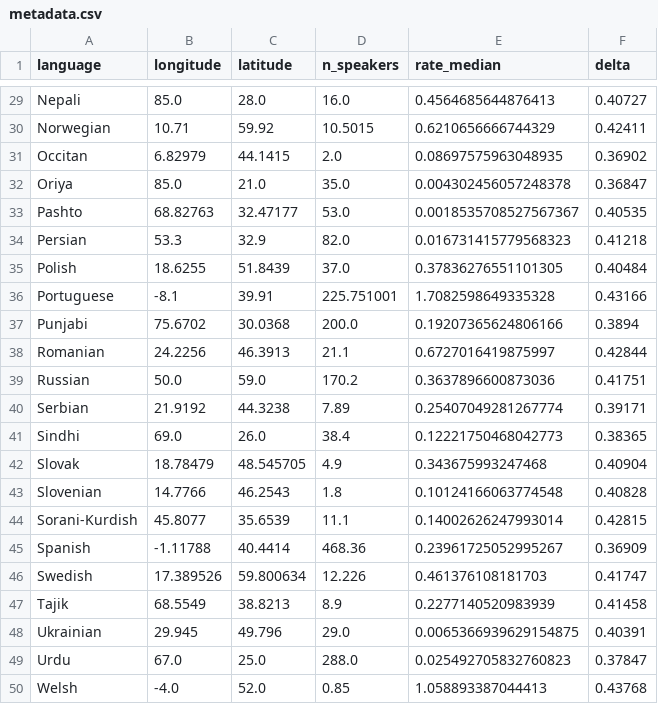
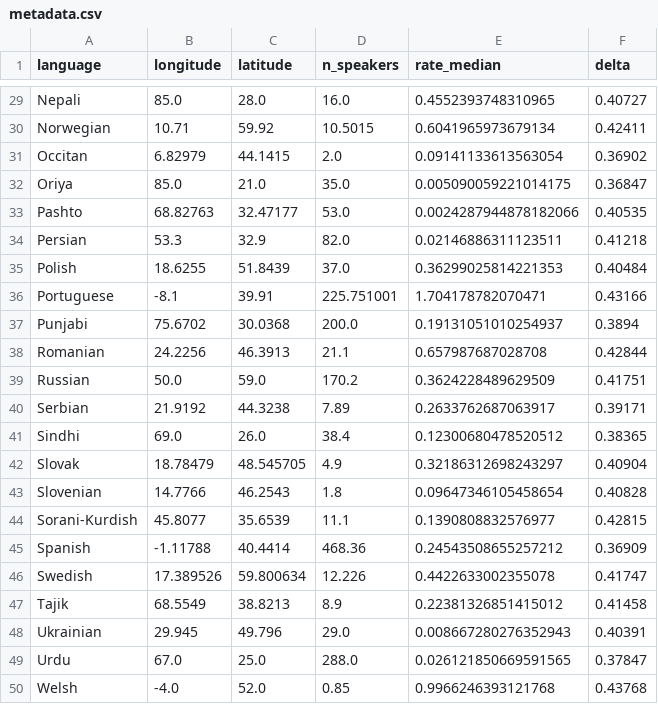
Before and after one commit to Neclow/phylaudio, a CSV file: data/trees/beast/ba9f2d2a-27f3-4100-a1c0-43f8fe1c39fc/0.05_brsupport_dev_test/metadata.csv, drawn as a sheet; only a part is shown, gaps mark what is left out; the diff covers the shown part only; the diff names each change by its address in the sheet, - before the commit and + after, or states it on an @@ line.

```diff
--- a/data/trees/beast/ba9f2d2a-27f3-4100-a1c0-43f8fe1c39fc/0.05_brsupport_dev_test/metadata.csv
+++ b/data/trees/beast/ba9f2d2a-27f3-4100-a1c0-43f8fe1c39fc/0.05_brsupport_dev_test/metadata.csv
-E29 (rate_median): 0.4564685644876413
+E29 (rate_median): 0.4552393748310965
-E30 (rate_median): 0.6210656666744329
+E30 (rate_median): 0.6041965973679134
-E31 (rate_median): 0.08697575963048935
+E31 (rate_median): 0.09141133613563054
-E32 (rate_median): 0.004302456057248378
+E32 (rate_median): 0.005090059221014175
-E33 (rate_median): 0.0018535708527567367
+E33 (rate_median): 0.0024287944878182066
-E34 (rate_median): 0.016731415779568323
+E34 (rate_median): 0.02146886311123511
-E35 (rate_median): 0.37836276551101305
+E35 (rate_median): 0.36299025814221353
-E36 (rate_median): 1.7082598649335328
+E36 (rate_median): 1.704178782070471
-E37 (rate_median): 0.19207365624806166
+E37 (rate_median): 0.19131051010254937
-E38 (rate_median): 0.6727016419875997
+E38 (rate_median): 0.657987687028708
-E39 (rate_median): 0.3637896600873036
+E39 (rate_median): 0.3624228489629509
-E40 (rate_median): 0.25407049281267774
+E40 (rate_median): 0.2633762687063917
-E41 (rate_median): 0.12221750468042773
+E41 (rate_median): 0.12300680478520512
-E42 (rate_median): 0.343675993247468
+E42 (rate_median): 0.32186312698243297
-E43 (rate_median): 0.10124166063774548
+E43 (rate_median): 0.09647346105458654
-E44 (rate_median): 0.14002626247993014
+E44 (rate_median): 0.1390808832576977
-E45 (rate_median): 0.23961725052995267
+E45 (rate_median): 0.24543508655257212
-E46 (rate_median): 0.461376108181703
+E46 (rate_median): 0.4422633002355078
-E47 (rate_median): 0.2277140520983939
+E47 (rate_median): 0.22381326851415012
-E48 (rate_median): 0.0065366939629154875
+E48 (rate_median): 0.008667280276352943
-E49 (rate_median): 0.025492705832760823
+E49 (rate_median): 0.026121850669591565
-E50 (rate_median): 1.058893387044413
+E50 (rate_median): 0.9966246393121768
```
Also changed, not shown: 27 edited cells elsewhere in this file, data/trees/beast/ba9f2d2a-27f3-4100-a1c0-43f8fe1c39fc/0.05_brsupport_dev_test/metadata_with_inventory.csv, 3 other files.
